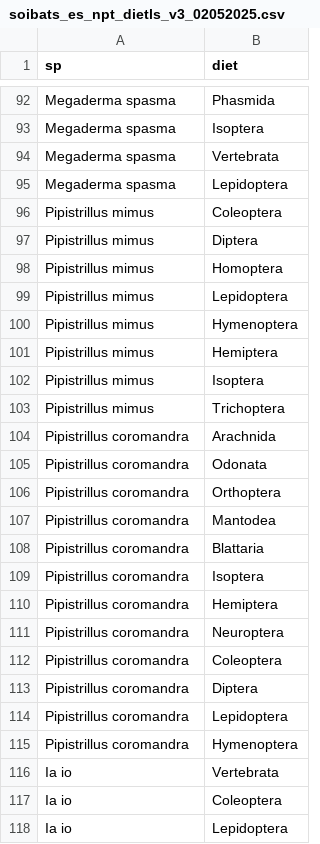
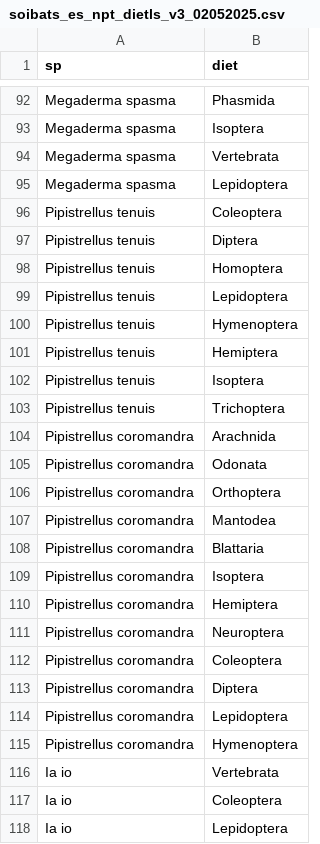
Before and after one commit to defunctmz/soibats-24, a CSV file: processed_data_files/soibats_es_npt_dietls_v3_02052025.csv, drawn as a sheet; only a part is shown, gaps mark what is left out.

```diff
--- a/processed_data_files/soibats_es_npt_dietls_v3_02052025.csv
+++ b/processed_data_files/soibats_es_npt_dietls_v3_02052025.csv
@@ -95,22 +95,22 @@ Megaderma spasma,Vertebrata
 Megaderma spasma,Lepidoptera
-Pipistrillus mimus,Coleoptera
-Pipistrillus mimus,Diptera
-Pipistrillus mimus,Homoptera
-Pipistrillus mimus,Lepidoptera
-Pipistrillus mimus,Hymenoptera
-Pipistrillus mimus,Hemiptera
-Pipistrillus mimus,Isoptera
-Pipistrillus mimus,Trichoptera
-Pipistrillus coromandra,Arachnida
-Pipistrillus coromandra,Odonata
-Pipistrillus coromandra,Orthoptera
-Pipistrillus coromandra,Mantodea
-Pipistrillus coromandra,Blattaria
-Pipistrillus coromandra,Isoptera
-Pipistrillus coromandra,Hemiptera
-Pipistrillus coromandra,Neuroptera
-Pipistrillus coromandra,Coleoptera
-Pipistrillus coromandra,Diptera
-Pipistrillus coromandra,Lepidoptera
-Pipistrillus coromandra,Hymenoptera
+Pipistrellus tenuis,Coleoptera
+Pipistrellus tenuis,Diptera
+Pipistrellus tenuis,Homoptera
+Pipistrellus tenuis,Lepidoptera
+Pipistrellus tenuis,Hymenoptera
+Pipistrellus tenuis,Hemiptera
+Pipistrellus tenuis,Isoptera
+Pipistrellus tenuis,Trichoptera
+Pipistrellus coromandra,Arachnida
+Pipistrellus coromandra,Odonata
+Pipistrellus coromandra,Orthoptera
+Pipistrellus coromandra,Mantodea
+Pipistrellus coromandra,Blattaria
+Pipistrellus coromandra,Isoptera
+Pipistrellus coromandra,Hemiptera
+Pipistrellus coromandra,Neuroptera
+Pipistrellus coromandra,Coleoptera
+Pipistrellus coromandra,Diptera
+Pipistrellus coromandra,Lepidoptera
+Pipistrellus coromandra,Hymenoptera
 Ia io,Vertebrata
```
Also changed, not shown: 3 other files.
